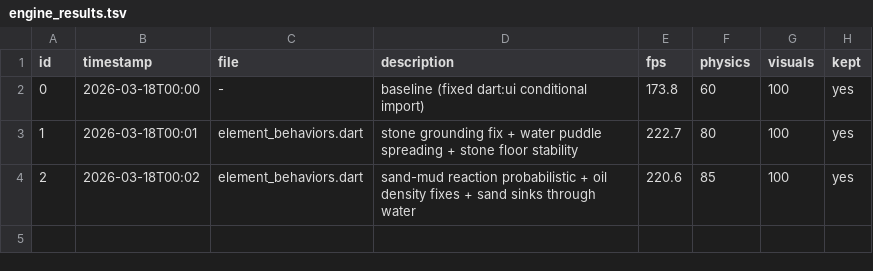
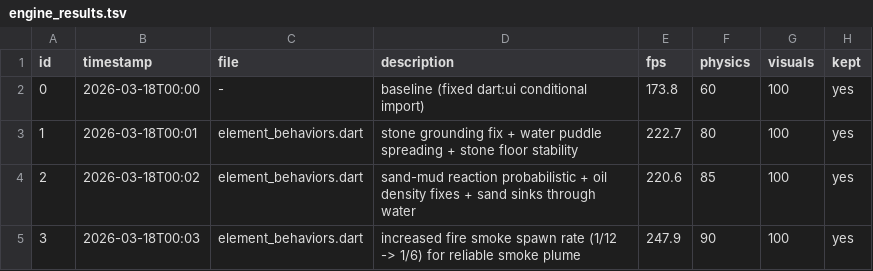
Before and after one commit to Nickalus12/The-Particle-Engine, a TSV file: research/engine_results.tsv, drawn as a sheet.

```diff
--- a/research/engine_results.tsv
+++ b/research/engine_results.tsv
@@ -4 +4,2 @@ id	timestamp	file	description	fps	physics	visuals	kept
 2	2026-03-18T00:02	element_behaviors.dart	sand-mud reaction probabilistic + oil density fixes + sand sinks through water	220.6	85	100	yes
+3	2026-03-18T00:03	element_behaviors.dart	increased fire smoke spawn rate (1/12 -> 1/6) for reliable smoke plume	247.9	90	100	yes
```
Also changed, not shown: 1 other file.
